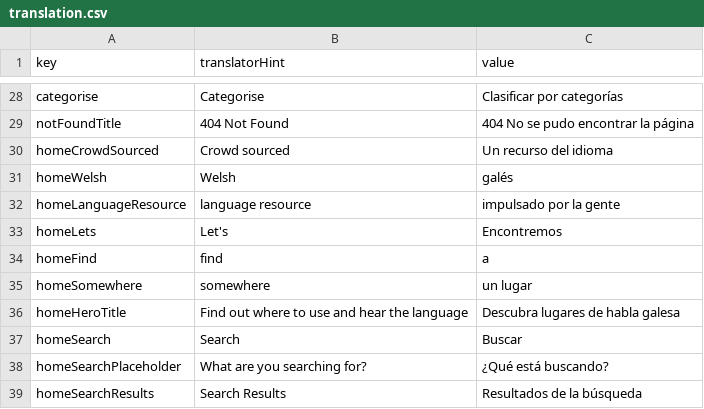
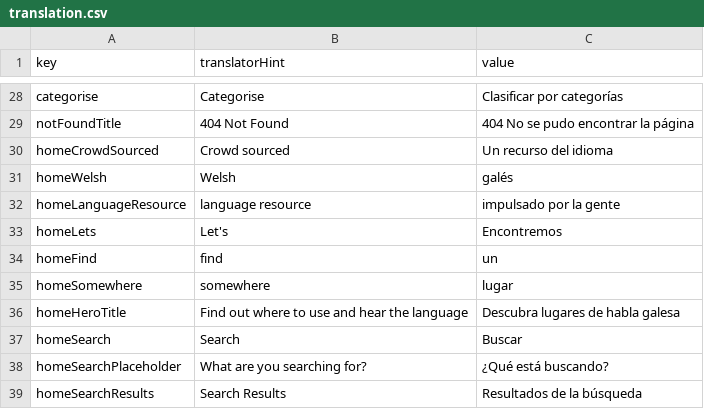
Before and after one commit to rase-rocks/byw, a CSV file: text/languages/español/translation.csv, drawn as a sheet; only a part is shown, gaps mark what is left out.

Commit message:
Update translation.csv

```diff
--- a/text/languages/español/translation.csv
+++ b/text/languages/español/translation.csv
@@ -33,4 +33,4 @@ homeLanguageResource, "language resource", "impulsado por la gente"
 homeLets, "Let's", "Encontremos"
-homeFind, "find", "a"
-homeSomewhere, "somewhere", "un lugar"
+homeFind, "find", "un"
+homeSomewhere, "somewhere", "lugar"
 homeHeroTitle, "Find out where to use and hear the language", "Descubra lugares de habla galesa"
```
